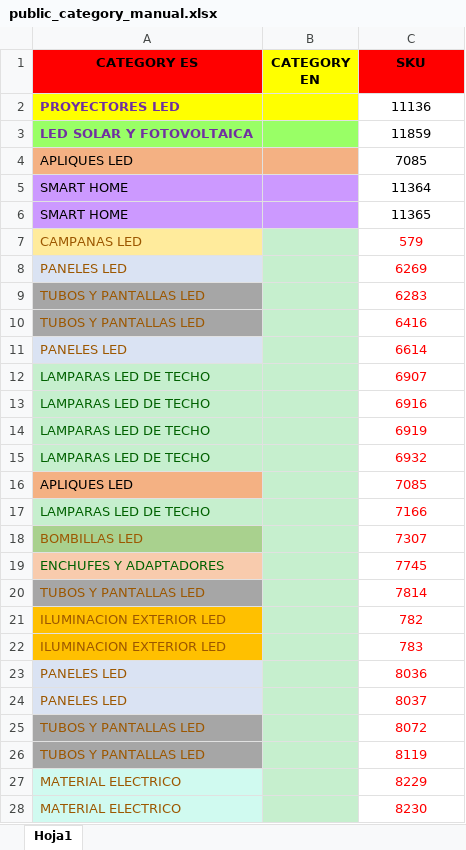
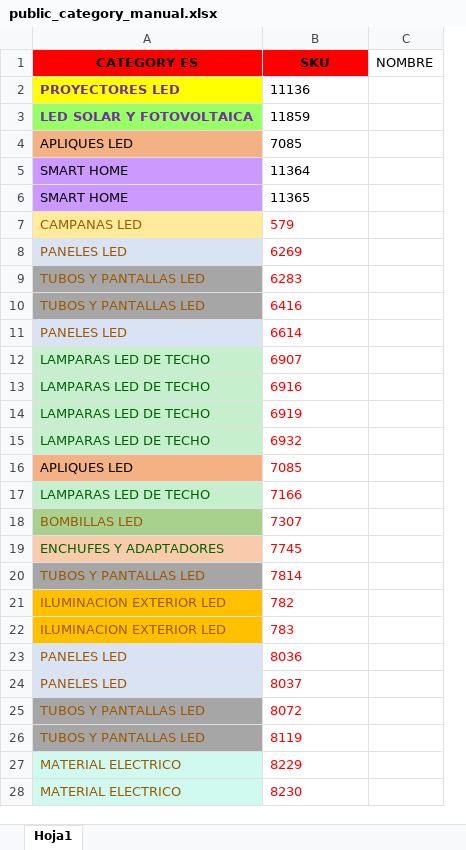
Before and after one commit to djxmeel/optima-scrapper, an Excel workbook: data/common/excel/public_category_manual.xlsx, sheet Hoja1, drawn as a sheet; only a part is shown; values as stored, in another font and other column widths than the file's, no borders; removed rows and columns are numbered as before the commit, all else as after; the diff covers the shown part only; the diff names each change by its address in the sheet, - before the commit and + after, or states it on an @@ line.

```diff
--- a/data/common/excel/public_category_manual.xlsx (sheet Hoja1)
+++ b/data/common/excel/public_category_manual.xlsx (sheet Hoja1)
-column B (CATEGORY EN), empty
+column C (NOMBRE), empty
-B2:B28 alignment: center
+B2:B28 alignment: left
```
Also changed, not shown: 362 added rows and cell formats elsewhere in this sheet, data/common/excel/eu_stock/eu_stock.xlsx.
